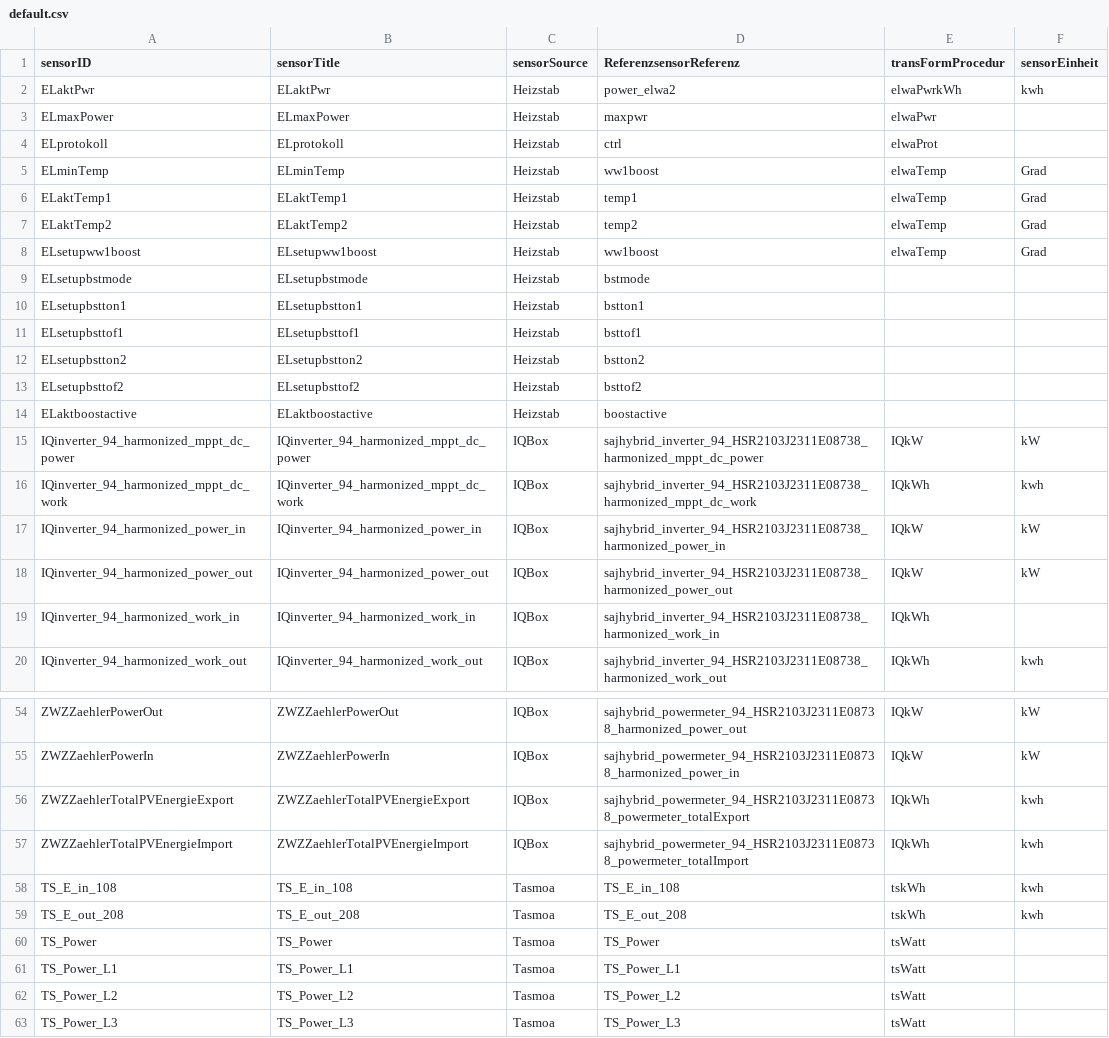
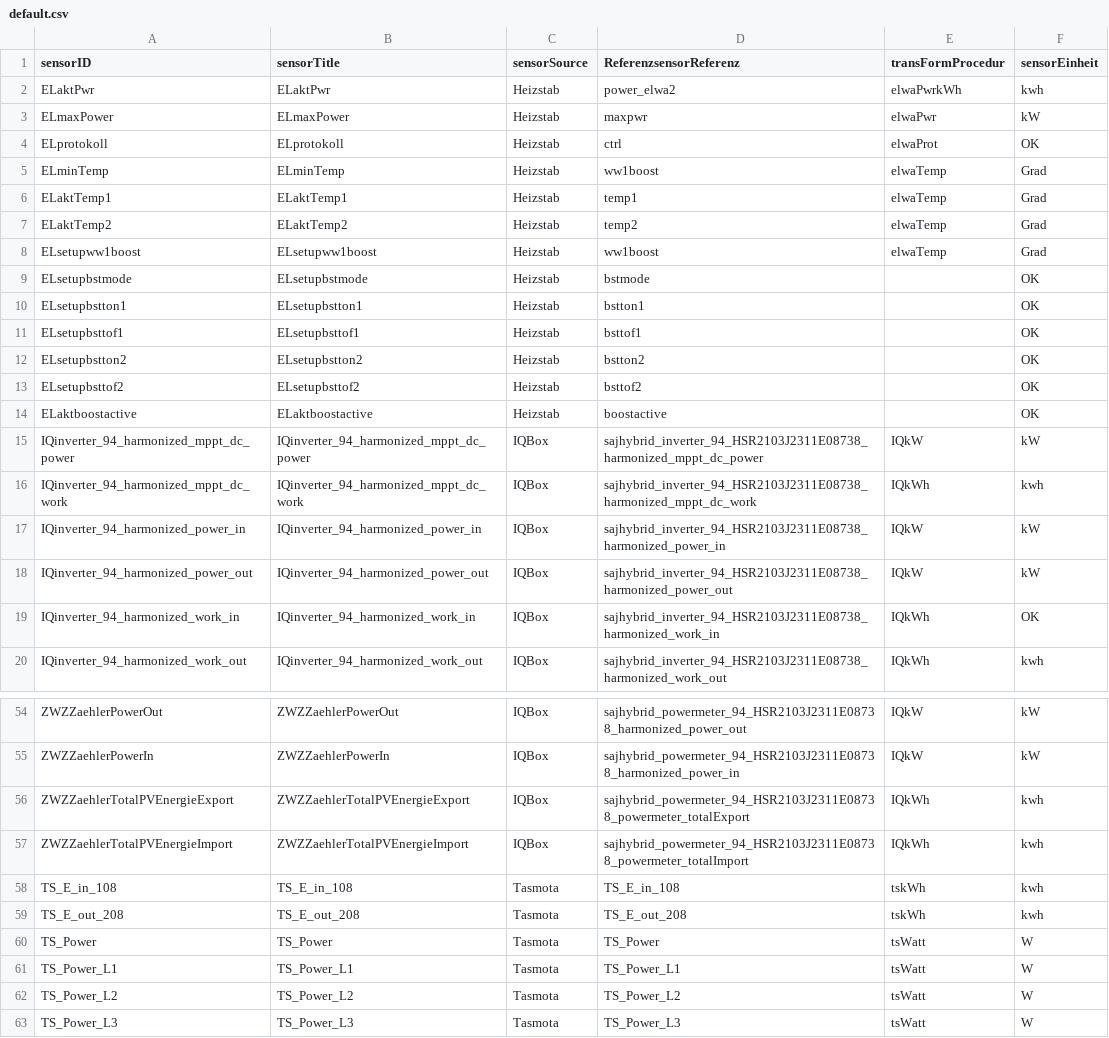
Before and after one commit to pbd-kn/contao-contaohab-bundle, a CSV file: public/downloads/defaultVariables/default.csv, drawn as a sheet; only a part is shown, gaps mark what is left out; the diff covers the shown part only.

```diff
--- a/public/downloads/defaultVariables/default.csv
+++ b/public/downloads/defaultVariables/default.csv
@@ -3,2 +3,2 @@ ELaktPwr;ELaktPwr;Heizstab;power_elwa2;elwaPwrkWh;kwh;
-ELmaxPower;ELmaxPower;Heizstab;maxpwr;elwaPwr; ;
-ELprotokoll;ELprotokoll;Heizstab;ctrl;elwaProt; ;
+ELmaxPower;ELmaxPower;Heizstab;maxpwr;elwaPwr;kW
+ELprotokoll;ELprotokoll;Heizstab;ctrl;elwaProt;OK
@@ -9,6 +9,6 @@ ELsetupww1boost;ELsetupww1boost;Heizstab;ww1boost;elwaTemp;Grad;
-ELsetupbstmode;ELsetupbstmode;Heizstab;bstmode; ;
-ELsetupbstton1;ELsetupbstton1;Heizstab;bstton1; ;
-ELsetupbsttof1;ELsetupbsttof1;Heizstab;bsttof1; ;
-ELsetupbstton2;ELsetupbstton2;Heizstab;bstton2; ;
-ELsetupbsttof2;ELsetupbsttof2;Heizstab;bsttof2; ;
-ELaktboostactive;ELaktboostactive;Heizstab;boostactive; ;
+ELsetupbstmode;ELsetupbstmode;Heizstab;bstmode; ;OK
+ELsetupbstton1;ELsetupbstton1;Heizstab;bstton1; ;OK
+ELsetupbsttof1;ELsetupbsttof1;Heizstab;bsttof1; ;OK
+ELsetupbstton2;ELsetupbstton2;Heizstab;bstton2; ;OK
+ELsetupbsttof2;ELsetupbsttof2;Heizstab;bsttof2; ;OK
+ELaktboostactive;ELaktboostactive;Heizstab;boostactive; ;OK
@@ -19 +19 @@ IQinverter_94_harmonized_power_out;IQinverter_94_harmonized_power_out;IQBox;sajh
-IQinverter_94_harmonized_work_in;IQinverter_94_harmonized_work_in;IQBox;sajhybrid_inverter_94_HSR2103J2311E08738_harmonized_work_in;IQkWh;
+IQinverter_94_harmonized_work_in;IQinverter_94_harmonized_work_in;IQBox;sajhybrid_inverter_94_HSR2103J2311E08738_harmonized_work_in;IQkWh;OK
@@ -58,6 +58,6 @@ ZWZZaehlerTotalPVEnergieImport;ZWZZaehlerTotalPVEnergieImport;IQBox;sajhybrid_po
-TS_E_in_108;TS_E_in_108;Tasmoa;TS_E_in_108;tskWh;kwh;
-TS_E_out_208;TS_E_out_208;Tasmoa;TS_E_out_208;tskWh;kwh;
-TS_Power;TS_Power;Tasmoa;TS_Power;tsWatt;
-TS_Power_L1;TS_Power_L1;Tasmoa;TS_Power_L1;tsWatt;
-TS_Power_L2;TS_Power_L2;Tasmoa;TS_Power_L2;tsWatt;
-TS_Power_L3;TS_Power_L3;Tasmoa;TS_Power_L3;tsWatt;
+TS_E_in_108;TS_E_in_108;Tasmota;TS_E_in_108;tskWh;kwh
+TS_E_out_208;TS_E_out_208;Tasmota;TS_E_out_208;tskWh;kwh
+TS_Power;TS_Power;Tasmota;TS_Power;tsWatt;W
+TS_Power_L1;TS_Power_L1;Tasmota;TS_Power_L1;tsWatt;W
+TS_Power_L2;TS_Power_L2;Tasmota;TS_Power_L2;tsWatt;W
+TS_Power_L3;TS_Power_L3;Tasmota;TS_Power_L3;tsWatt;W
```
Also changed, not shown: 4 edited cells elsewhere in this file, 14 other files.
